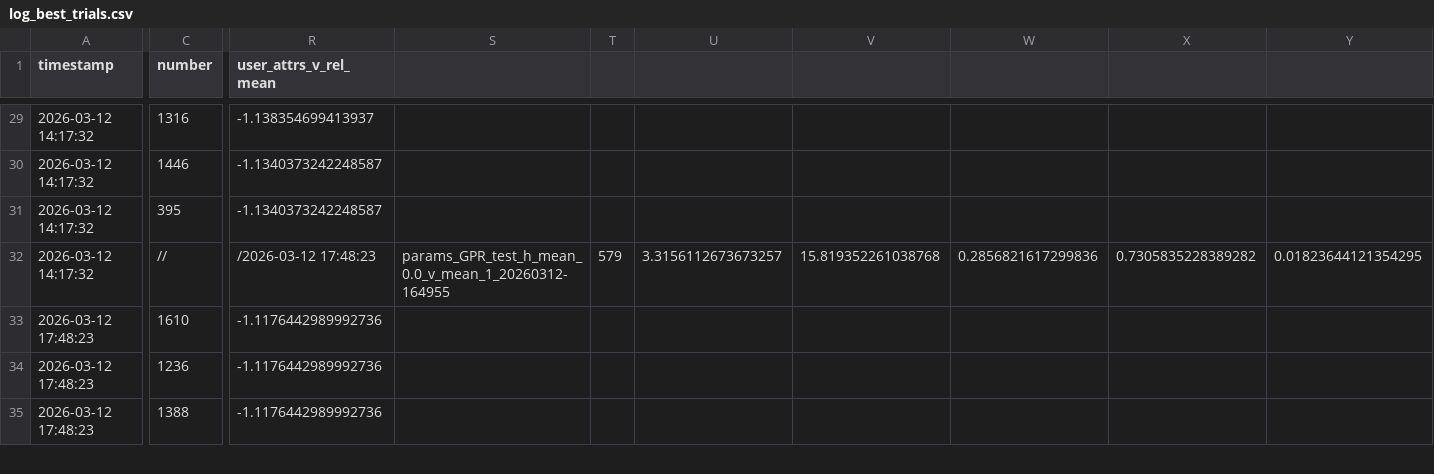
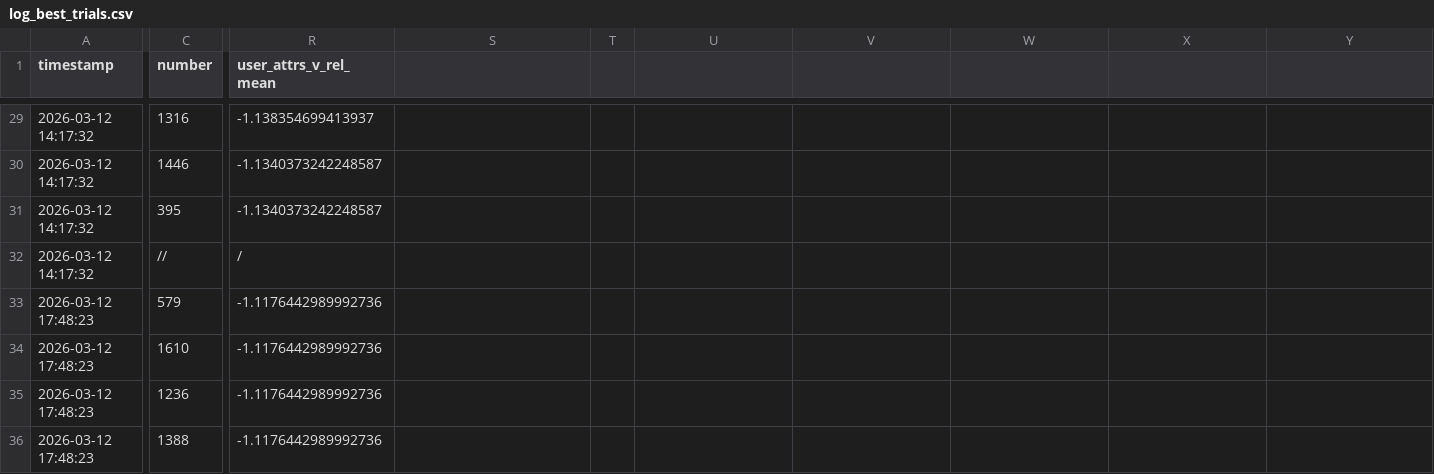
Before and after one commit to JRL-CARI-CNR-UNIBS/cbf_python, a CSV file: cbf_python/log_best_trials.csv, drawn as a sheet; only a part is shown, gaps mark what is left out; rows hold the shown columns only; the diff covers the shown part only; the diff names each change by its address in the sheet, - before the commit and + after, or states it on an @@ line.

```diff
--- a/cbf_python/log_best_trials.csv
+++ b/cbf_python/log_best_trials.csv
-R32 (user_attrs_v_rel_mean): /2026-03-12 17:48:23
+R32 (user_attrs_v_rel_mean): /
-S32: params_GPR_test_h_mean_0.0_v_mean_1_20260312-164955
+S32: (empty)
-T32: 579
+T32: (empty)
-U32: 3.3156112673673257
+U32: (empty)
-V32: 15.819352261038768
+V32: (empty)
-W32: 0.2856821617299836
+W32: (empty)
-X32: 0.7305835228389282
+X32: (empty)
-Y32: 0.01823644121354295
+Y32: (empty)
+row 33: 2026-03-12 17:48:23 | 579 | -1.1176442989992736
```
Also changed, not shown: 10 edited cells elsewhere in this file, 10 other files.
